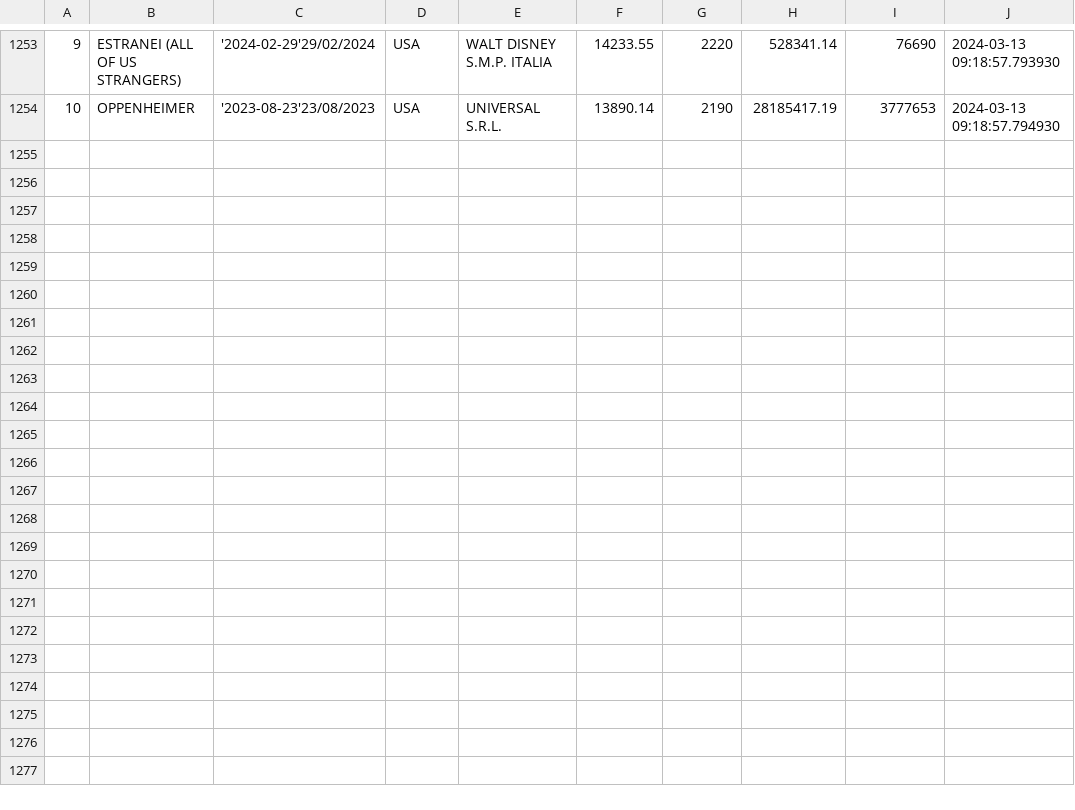
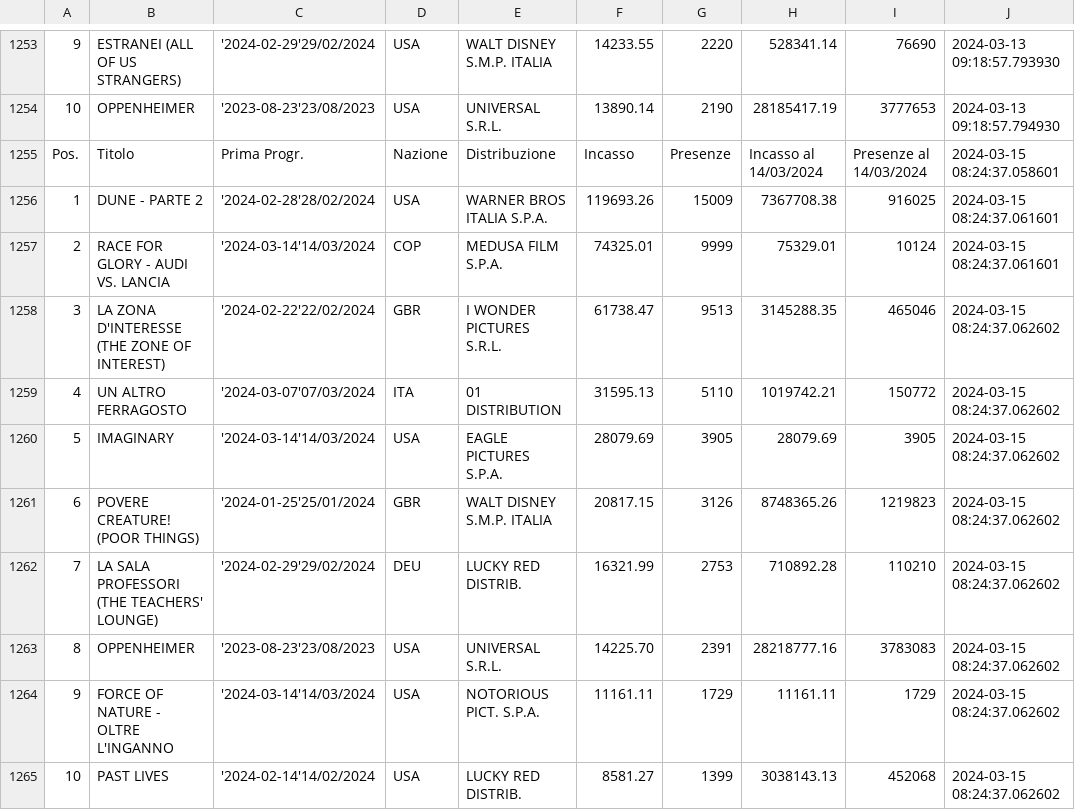
Before and after one commit to ciareghi/data_analysis_python, a CSV file: cinetel/cinetel_.csv, drawn as a sheet; only a part is shown, gaps mark what is left out; the diff names each change by its address in the sheet, - before the commit and + after, or states it on an @@ line.

```diff
--- a/cinetel/cinetel_.csv
+++ b/cinetel/cinetel_.csv
+row 1255: Pos. | Titolo | Prima Progr. | Nazione | Distribuzione | Incasso | Presenze | Incasso al 14/03/2024 | Presenze al 14/03/2024 | 2024-03-15 08:24:37.058601
+row 1256: 1 | DUNE - PARTE 2 | '2024-02-28'28/02/2024 | USA | WARNER BROS ITALIA S.P.A. | 119693.26 | 15009 | 7367708.38 | 916025 | 2024-03-15 08:24:37.061601
+row 1257: 2 | RACE FOR GLORY - AUDI VS. LANCIA | '2024-03-14'14/03/2024 | COP | MEDUSA FILM S.P.A. | 74325.01 | 9999 | 75329.01 | 10124 | 2024-03-15 08:24:37.061601
+row 1258: 3 | LA ZONA D'INTERESSE (THE ZONE OF INTEREST) | '2024-02-22'22/02/2024 | GBR | I WONDER PICTURES S.R.L. | 61738.47 | 9513 | 3145288.35 | 465046 | 2024-03-15 08:24:37.062602
+row 1259: 4 | UN ALTRO FERRAGOSTO | '2024-03-07'07/03/2024 | ITA | 01 DISTRIBUTION | 31595.13 | 5110 | 1019742.21 | 150772 | 2024-03-15 08:24:37.062602
+row 1260: 5 | IMAGINARY | '2024-03-14'14/03/2024 | USA | EAGLE PICTURES S.P.A. | 28079.69 | 3905 | 28079.69 | 3905 | 2024-03-15 08:24:37.062602
+row 1261: 6 | POVERE CREATURE! (POOR THINGS) | '2024-01-25'25/01/2024 | GBR | WALT DISNEY S.M.P. ITALIA | 20817.15 | 3126 | 8748365.26 | 1219823 | 2024-03-15 08:24:37.062602
+row 1262: 7 | LA SALA PROFESSORI (THE TEACHERS' LOUNGE) | '2024-02-29'29/02/2024 | DEU | LUCKY RED DISTRIB. | 16321.99 | 2753 | 710892.28 | 110210 | 2024-03-15 08:24:37.062602
+row 1263: 8 | OPPENHEIMER | '2023-08-23'23/08/2023 | USA | UNIVERSAL S.R.L. | 14225.70 | 2391 | 28218777.16 | 3783083 | 2024-03-15 08:24:37.062602
+row 1264: 9 | FORCE OF NATURE - OLTRE L'INGANNO | '2024-03-14'14/03/2024 | USA | NOTORIOUS PICT. S.P.A. | 11161.11 | 1729 | 11161.11 | 1729 | 2024-03-15 08:24:37.062602
+row 1265: 10 | PAST LIVES | '2024-02-14'14/02/2024 | USA | LUCKY RED DISTRIB. | 8581.27 | 1399 | 3038143.13 | 452068 | 2024-03-15 08:24:37.062602
```
Also changed, not shown: cinetel/cinetel_clean.csv, 2 other files.
